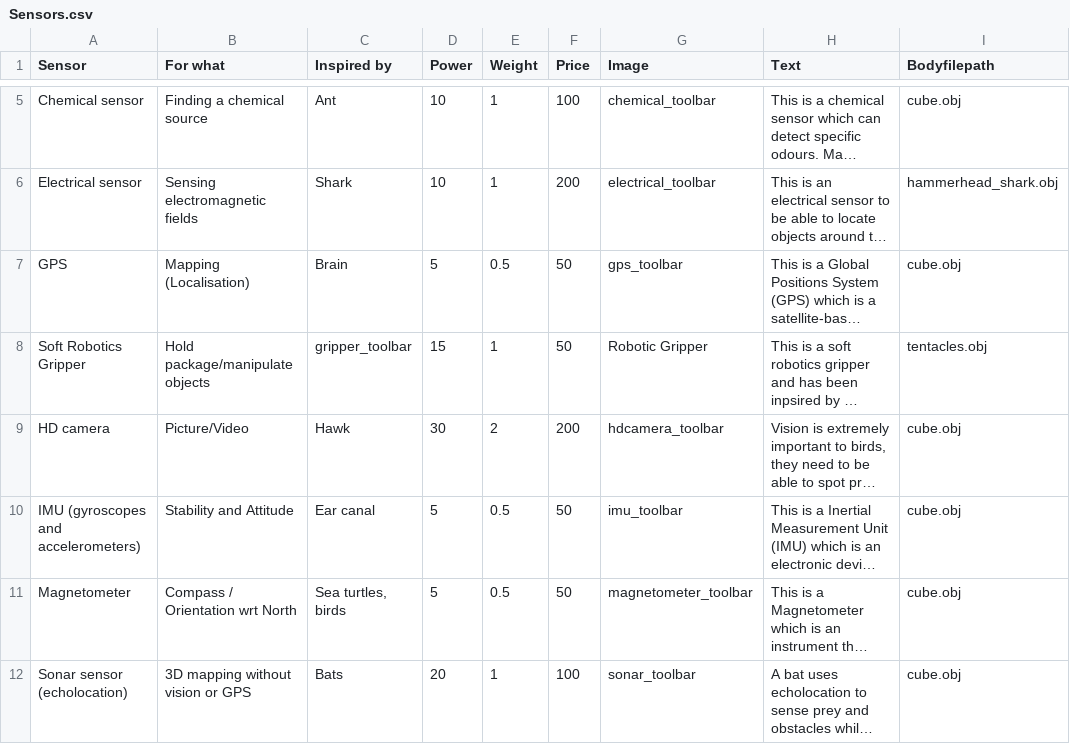
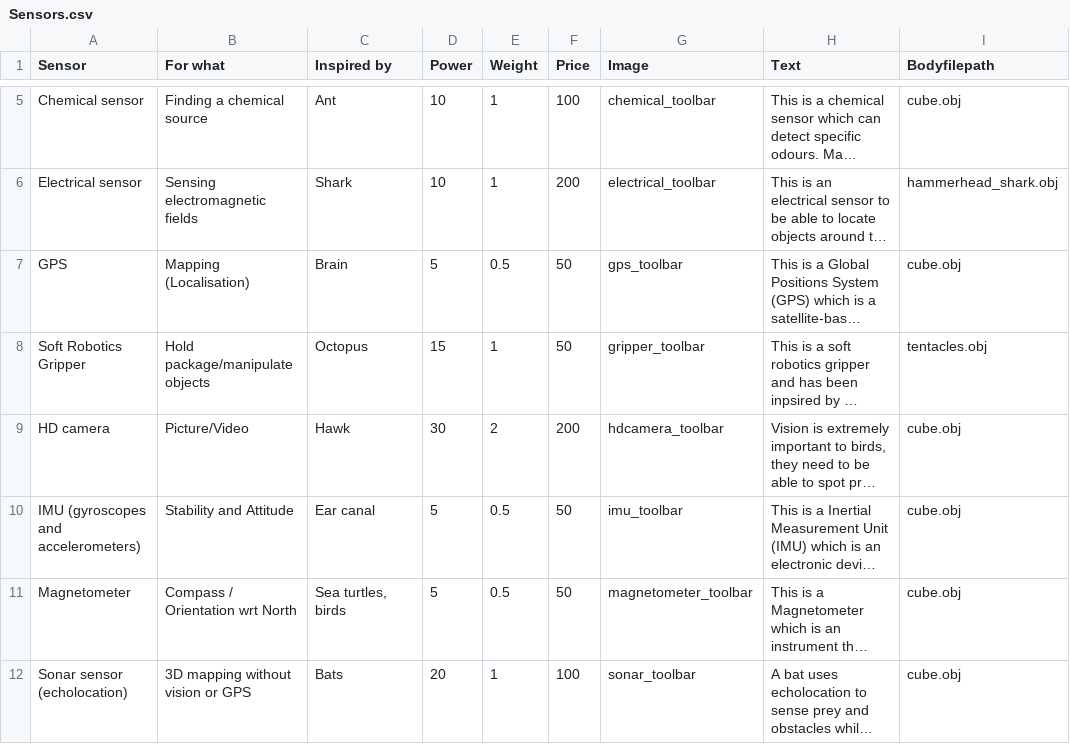
Before and after one commit to eb18608/BIF, a CSV file: androidAndUi/app/src/main/assets/Sensors.csv, drawn as a sheet; only a part is shown, gaps mark what is left out; long unchanged cells end in …; the diff names each change by its address in the sheet, - before the commit and + after, or states it on an @@ line.

Commit message:
Fixed bug where gripper image wouldn't show

```diff
--- a/androidAndUi/app/src/main/assets/Sensors.csv
+++ b/androidAndUi/app/src/main/assets/Sensors.csv
-C8 (Inspired by): gripper_toolbar
+C8 (Inspired by): Octopus
-G8 (Image): Robotic Gripper
+G8 (Image): gripper_toolbar
```
